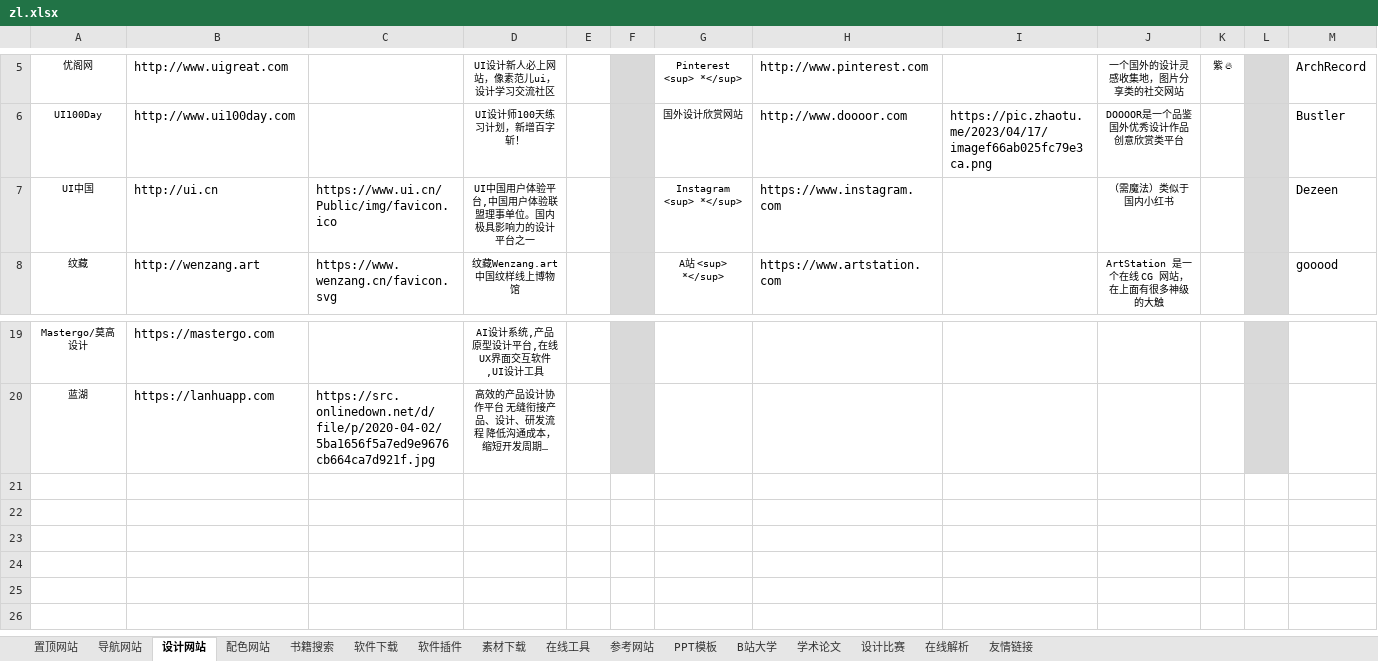
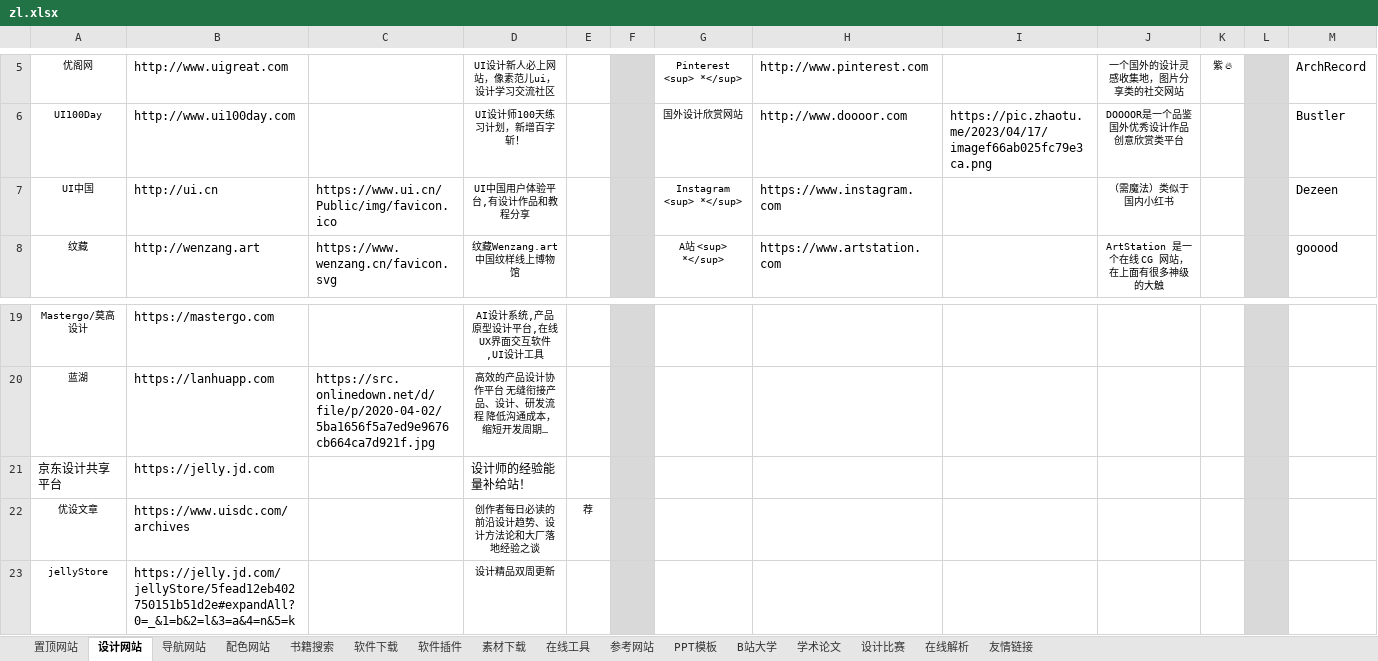
Before and after one commit to xiaolongmr/dh, an Excel workbook: zl.xlsx, sheet 设计网站, drawn as a sheet; only a part is shown, gaps mark what is left out; long unchanged cells end in …; values as stored, in another font and other column widths than the file's, no borders; rows hold the shown columns only; the diff names each change by its address in the sheet, - before the commit and + after, or states it on an @@ line.

Commit message:
Add files via upload

```diff
--- a/zl.xlsx (sheet 设计网站)
+++ b/zl.xlsx (sheet 设计网站)
@@ sheet tab order changed: 置顶网站 | 设计网站 | 导航网站 | 配色网站 | 书籍搜索 | 软件下载 | 软件插件 | 素材下载 | 在线工具 | 参考网站 | PPT模板 | B站大学 | 学术论文 | 设计比赛 | 在线解析 | 友情链接 @@
-D7: UI中国用户体验平台,中国用户体验联盟理事单位。国内极具影响力的设计平台之一
+D7: UI中国用户体验平台,有设计作品和教程分享
+row 21: 京东设计共享平台 | https://jelly.jd.com |  | 设计师的经验能量补给站！
+row 22: 优设文章 | https://www.uisdc.com/archives |  | 创作者每日必读的前沿设计趋势、设计方法论和大厂落地经验之谈 | 荐
+row 23: jellyStore | https://jelly.jd.com/jellyStore/5fead12eb402750151b51d2e#expandAll?0=_&1=b&2=l&3=a&4=n&5=k |  | 设计精品双周更新
```
Also changed, not shown: sheet 在线工具, sheet 素材下载, sheet 置顶网站.
